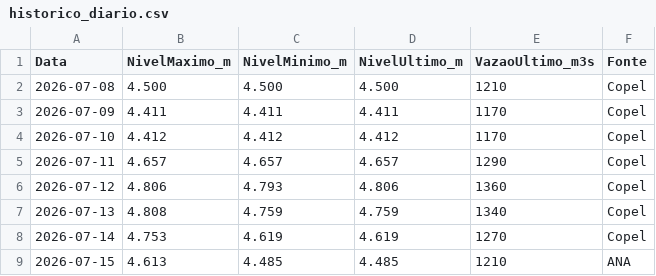
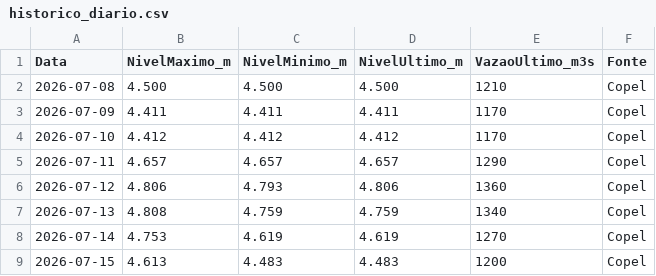
Before and after one commit to thiagoiwanko/rioiguacu, a CSV file: historico_diario.csv, drawn as a sheet.

```diff
--- a/historico_diario.csv
+++ b/historico_diario.csv
@@ -8,2 +8,2 @@ Data;NivelMaximo_m;NivelMinimo_m;NivelUltimo_m;VazaoUltimo_m3s;Fonte
 2026-07-14;4.753;4.619;4.619;1270;Copel
-2026-07-15;4.613;4.485;4.485;1210;ANA
+2026-07-15;4.613;4.483;4.483;1200;Copel
```
Also changed, not shown: 2 other files.
